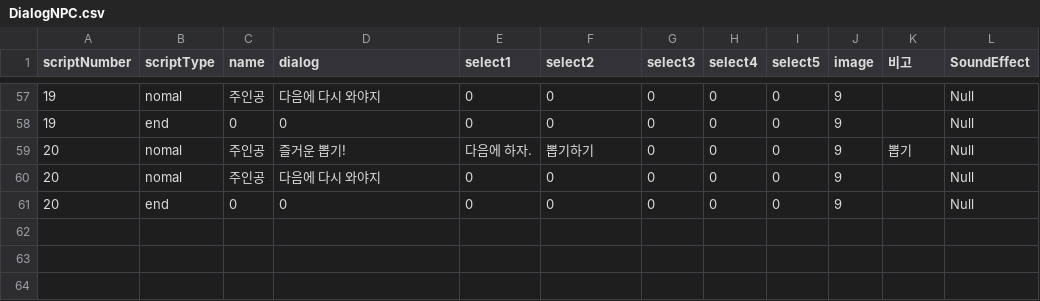
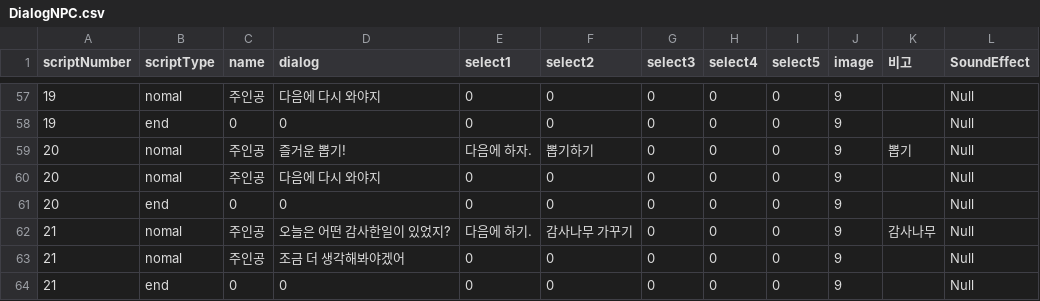
Before and after one commit to LHD-game/LoheldiGame, a CSV file: Loheldi_Project/Assets/Resources/Scripts/Quest/DialogNPC.csv, drawn as a sheet; only a part is shown, gaps mark what is left out; the diff names each change by its address in the sheet, - before the commit and + after, or states it on an @@ line.

```diff
--- a/Loheldi_Project/Assets/Resources/Scripts/Quest/DialogNPC.csv
+++ b/Loheldi_Project/Assets/Resources/Scripts/Quest/DialogNPC.csv
+row 62: 21 | nomal | 주인공 | 오늘은 어떤 감사한일이 있었지? | 다음에 하기. | 감사나무 가꾸기 | 0 | 0 | 0 | 9 | 감사나무 | Null
+row 63: 21 | nomal | 주인공 | 조금 더 생각해봐야겠어 | 0 | 0 | 0 | 0 | 0 | 9 |  | Null
+row 64: 21 | end | 0 | 0 | 0 | 0 | 0 | 0 | 0 | 9 |  | Null
```
Also changed, not shown: 11 other files.
